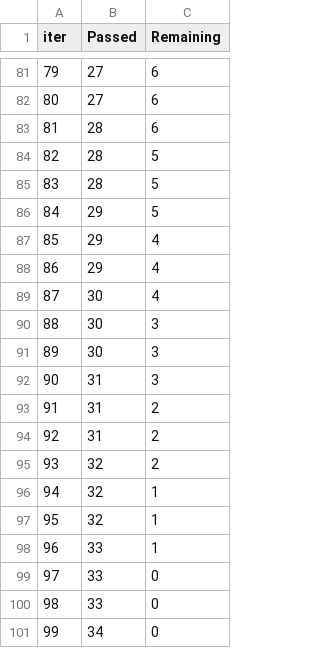
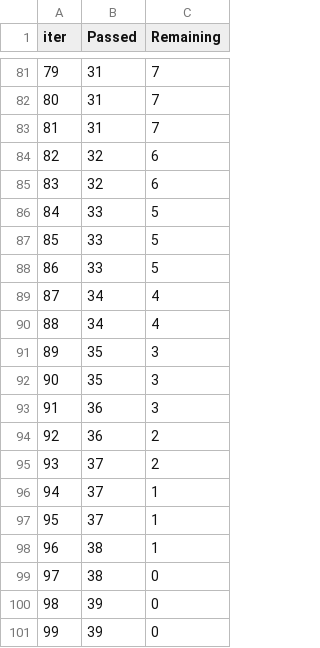
Before and after one commit to Ifuwelemuel/mlproject, a TSV file: catboost_info/time_left.tsv, drawn as a sheet; only a part is shown, gaps mark what is left out; the diff covers the shown part only.

```diff
--- a/catboost_info/time_left.tsv
+++ b/catboost_info/time_left.tsv
@@ -81,21 +81,21 @@ iter	Passed	Remaining
-79	27	6
-80	27	6
-81	28	6
-82	28	5
-83	28	5
-84	29	5
-85	29	4
-86	29	4
-87	30	4
-88	30	3
-89	30	3
-90	31	3
-91	31	2
-92	31	2
-93	32	2
-94	32	1
-95	32	1
-96	33	1
-97	33	0
-98	33	0
-99	34	0
+79	31	7
+80	31	7
+81	31	7
+82	32	6
+83	32	6
+84	33	5
+85	33	5
+86	33	5
+87	34	4
+88	34	4
+89	35	3
+90	35	3
+91	36	3
+92	36	2
+93	37	2
+94	37	1
+95	37	1
+96	38	1
+97	38	0
+98	39	0
+99	39	0
```
Also changed, not shown: 130 edited cells elsewhere in this file, 15 other files.
